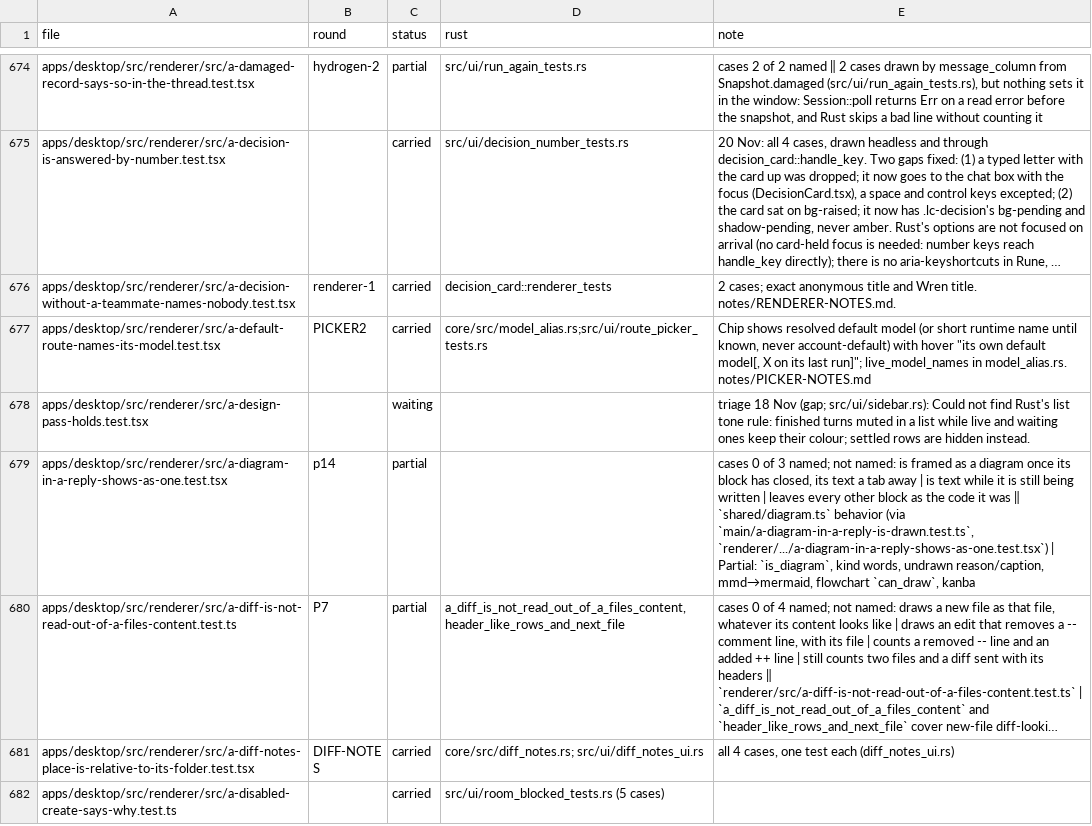
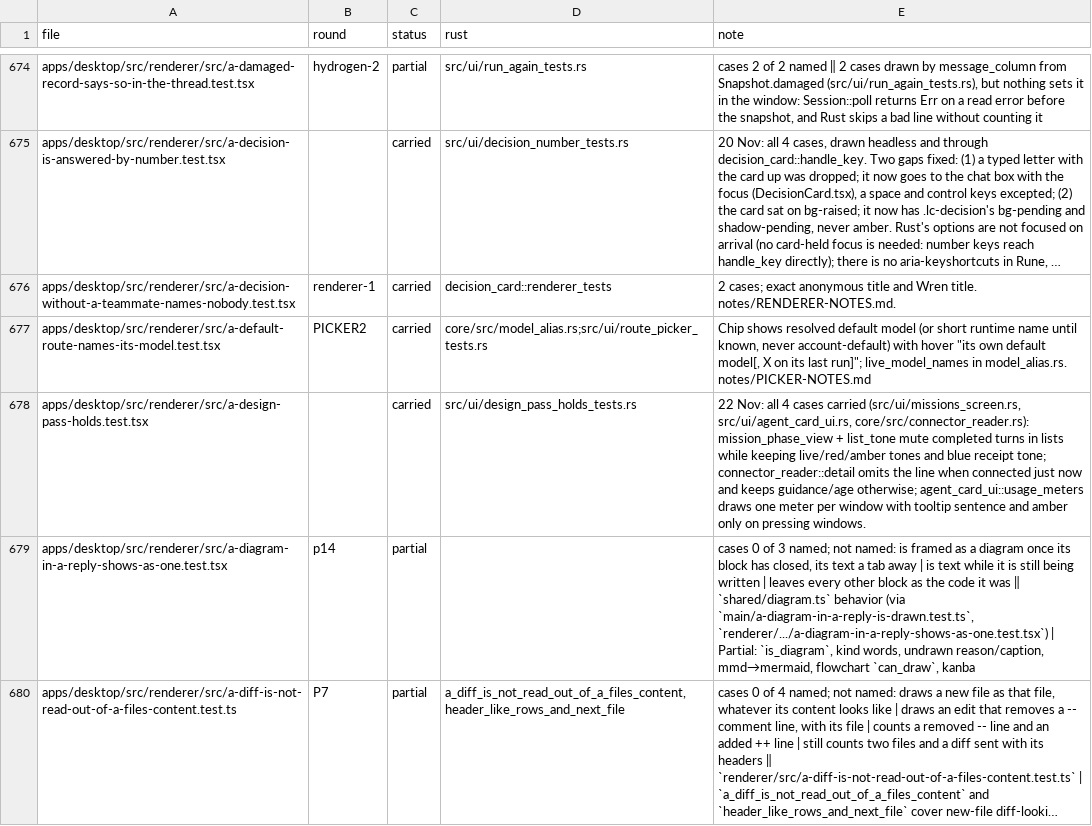
Before and after one commit to StopBanning/locust, a TSV file: apps/native/parity/tests.tsv, drawn as a sheet; only a part is shown, gaps mark what is left out; the shorter side is filled out with more unchanged rows; long unchanged cells end in ….

```diff
--- a/apps/native/parity/tests.tsv
+++ b/apps/native/parity/tests.tsv
@@ -677,3 +677,3 @@ apps/desktop/src/renderer/src/a-decision-without-a-teammate-names-nobody.test.ts
 apps/desktop/src/renderer/src/a-default-route-names-its-model.test.tsx	PICKER2	carried	core/src/model_alias.rs;src/ui/route_picker_tests.rs	Chip shows resolved default model (or short runtime name until known, never account-default) with hover "its own default model[, X on its last run]"; live_model_names in model_alias.rs. notes/PICKER-NOTES.md
-apps/desktop/src/renderer/src/a-design-pass-holds.test.tsx		waiting		triage 18 Nov (gap; src/ui/sidebar.rs): Could not find Rust's list tone rule: finished turns muted in a list while live and waiting ones keep their colour; settled rows are hidden instead.
+apps/desktop/src/renderer/src/a-design-pass-holds.test.tsx		carried	src/ui/design_pass_holds_tests.rs	22 Nov: all 4 cases carried (src/ui/missions_screen.rs, src/ui/agent_card_ui.rs, core/src/connector_reader.rs): mission_phase_view + list_tone mute completed turns in lists while keeping live/red/amber tones and blue receipt tone; connector_reader::detail omits the line when connected just now and keeps guidance/age otherwise; agent_card_ui::usage_meters draws one meter per window with tooltip sentence and amber only on pressing windows.
 apps/desktop/src/renderer/src/a-diagram-in-a-reply-shows-as-one.test.tsx	p14	partial		cases 0 of 3 named; not named: is framed as a diagram once its block has closed, its text a tab away | is text while it is still being written | leaves every other block as the code it was ‖ `shared/diagram.ts` behavior (via `main/a-diagram-in-a-reply-is-drawn.test.ts`, `renderer/.../a-diagram-in-a-reply-shows-as-one.test.tsx`) | Partial: `is_diagram`, kind words, undrawn reason/caption, mmd→mermaid, flowchart `can_draw`, kanba
```
Also changed, not shown: apps/native/parity/cases.tsv, 3 other files.
